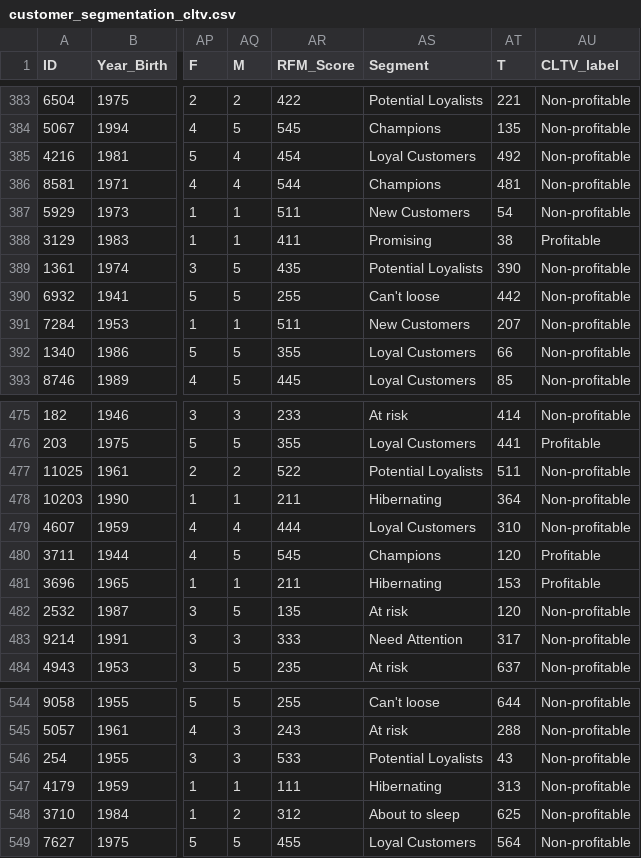
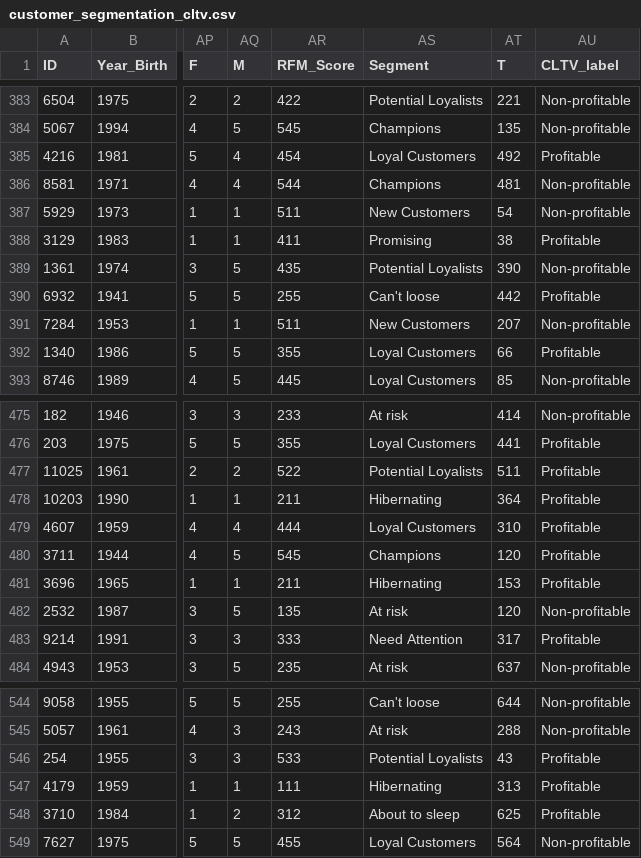
Before and after one commit to annugit1655/Customer-Behaviour-Analysis-with-CLTV, a CSV file: data/processed/customer_segmentation_cltv.csv, drawn as a sheet; only a part is shown, gaps mark what is left out; the diff covers the shown part only; the diff names each change by its address in the sheet, - before the commit and + after, or states it on an @@ line.

```diff
--- a/data/processed/customer_segmentation_cltv.csv
+++ b/data/processed/customer_segmentation_cltv.csv
-AU385 (CLTV_label): Non-profitable
+AU385 (CLTV_label): Profitable
-AU390 (CLTV_label): Non-profitable
+AU390 (CLTV_label): Profitable
-AU392 (CLTV_label): Non-profitable
+AU392 (CLTV_label): Profitable
-AU477:AU479 (CLTV_label): Non-profitable
+AU477:AU479 (CLTV_label): Profitable
-AU483 (CLTV_label): Non-profitable
+AU483 (CLTV_label): Profitable
-AU546:AU548 (CLTV_label): Non-profitable
+AU546:AU548 (CLTV_label): Profitable
```
Also changed, not shown: 117 edited cells elsewhere in this file, data/processed/cltv_df.csv, 2 other files.
